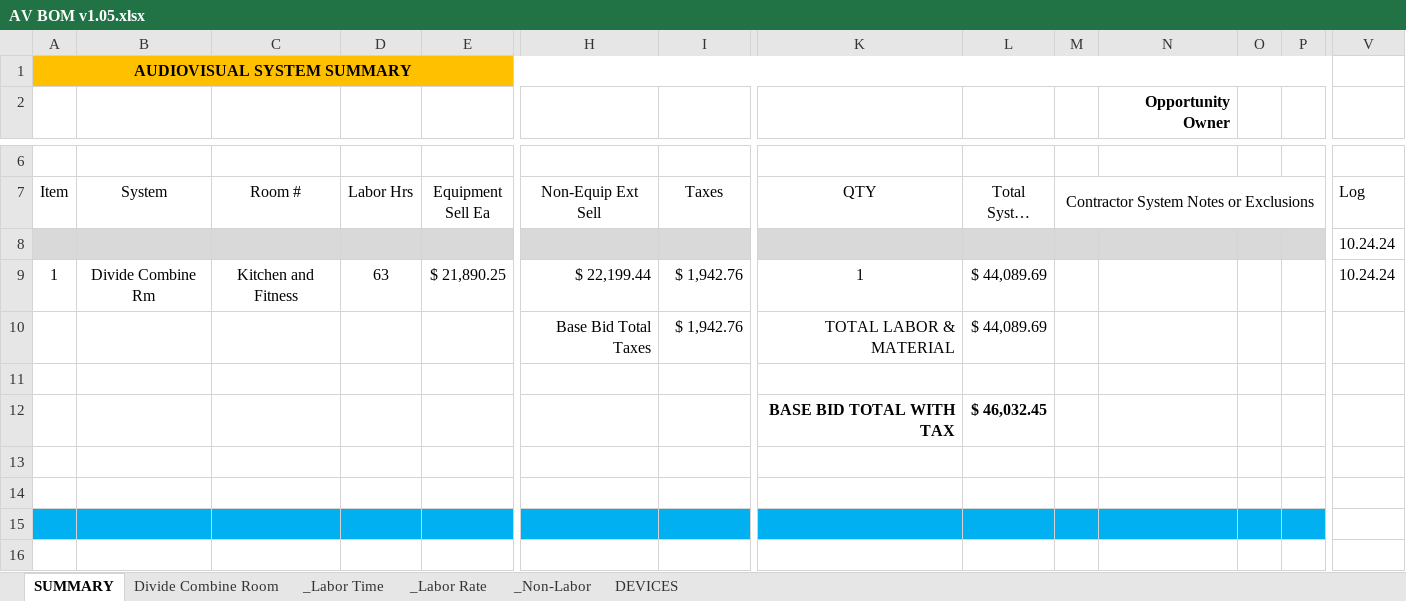
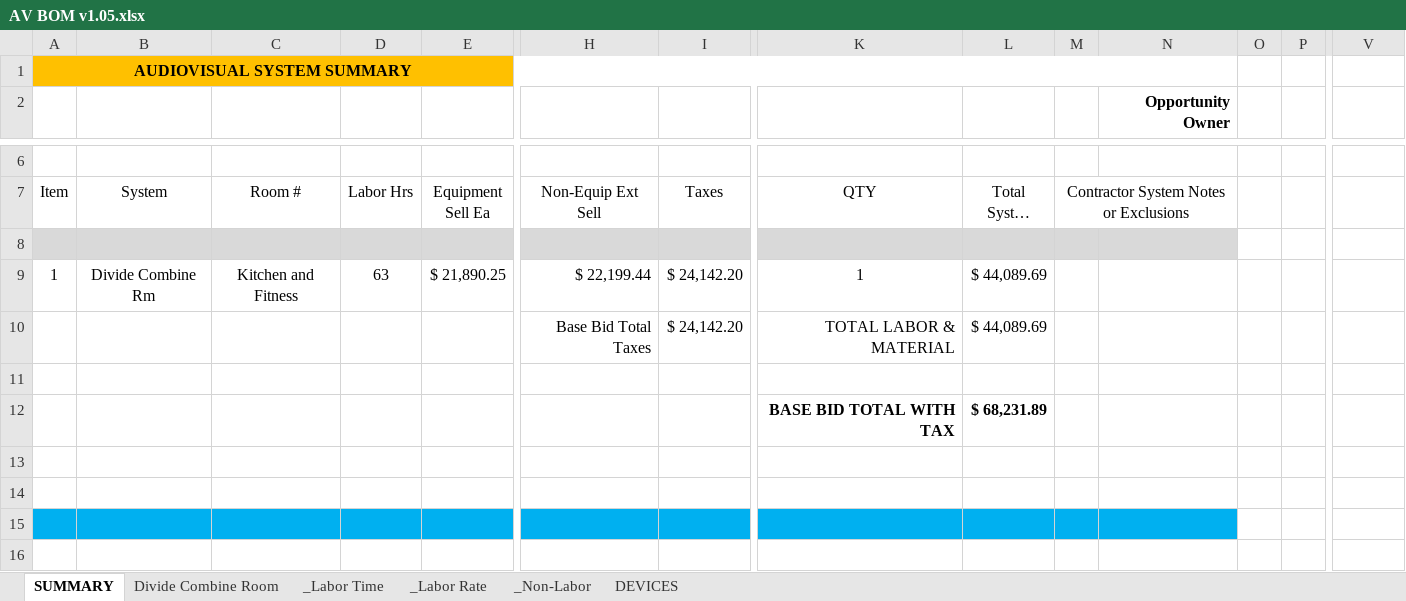
Before and after one commit to bruceb85/av_equipment_list, an Excel workbook: AV BOM/AV BOM v1.05.xlsx, sheet SUMMARY, drawn as a sheet; only a part is shown, gaps mark what is left out; long unchanged cells end in …; values as stored, in another font and other column widths than the file's, no borders; removed rows and columns are numbered as before the commit, all else as after; rows hold the shown columns only; the diff covers the shown part only; the diff names each change by its address in the sheet, - before the commit and + after, or states it on an @@ line.

```diff
--- a/AV BOM/AV BOM v1.05.xlsx (sheet SUMMARY)
+++ b/AV BOM/AV BOM v1.05.xlsx (sheet SUMMARY)
-A1:P1 merged
+A1:N1 merged
-O1:P1 fill: #FFC000
+O1:P1 fill: none
-M7:P7 merged
+M7:N7 merged
-V7: Log
+V7: (empty)
-row 8:  |  |  |  |  |  |  |  |  |  |  |  |  | 10.24.24
-row 9: 1 | Divide Combine Rm | Kitchen and Fitness | 63 | $ 21,890.25 | $ 22,199.44 | $ 1,942.76 | 1 | $ 44,089.69 |  |  |  |  | 10.24.24
-row 10:  |  |  |  |  | Base Bid Total Taxes | $ 1,942.76 | TOTAL LABOR & MATERIAL | $ 44,089.69
-A8:N8 fill: none
+A8:N8 fill: #D9D9D9
+row 9: 1 | Divide Combine Rm | Kitchen and Fitness | 63 | $ 21,890.25 | $ 22,199.44 | $ 24,142.20 | 1 | $ 44,089.69
+row 10:  |  |  |  |  | Base Bid Total Taxes | $ 24,142.20 | TOTAL LABOR & MATERIAL | $ 44,089.69
-row 11:  |  |  |  |  |  |  | BASE BID TOTAL WITH TAX | $ 46,032.45
+row 11: (empty)
+row 12:  |  |  |  |  |  |  | BASE BID TOTAL WITH TAX | $ 68,231.89
-O15:P15 fill: #00B0F0
+O15:P15 fill: none
```
Also changed, not shown: cell formats elsewhere in this sheet, sheet Divide Combine Room, MASTER AV PRICING.xlsx, 1 other file.
